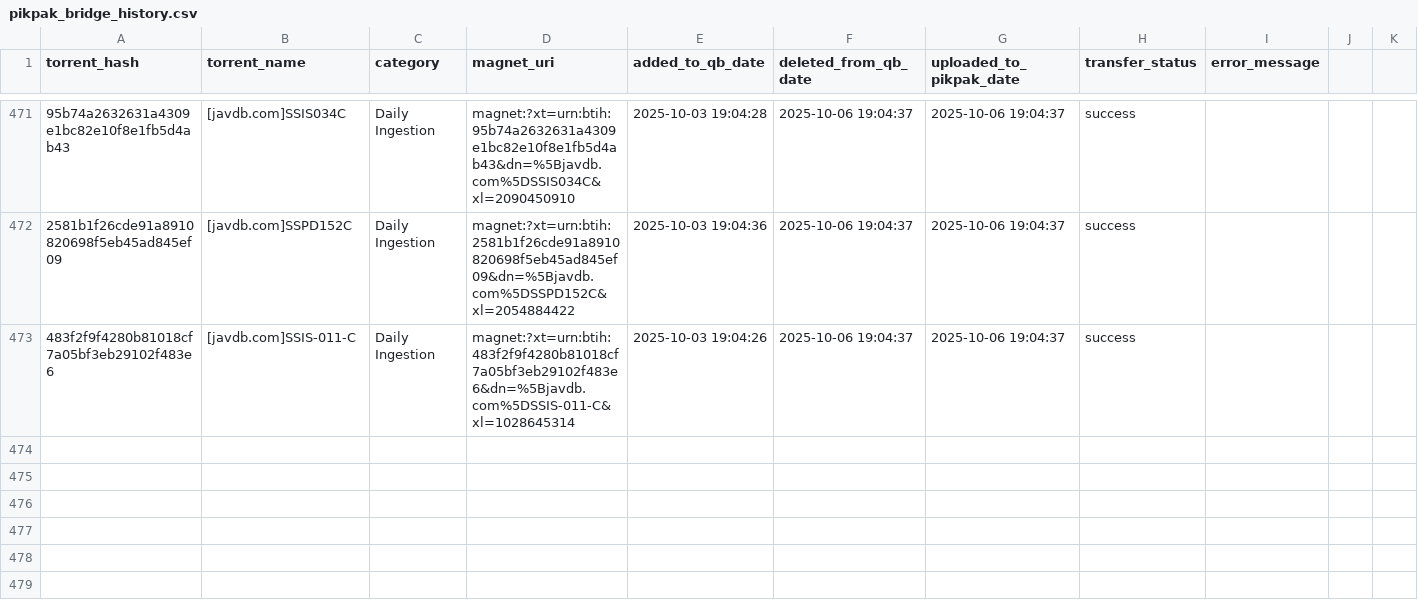
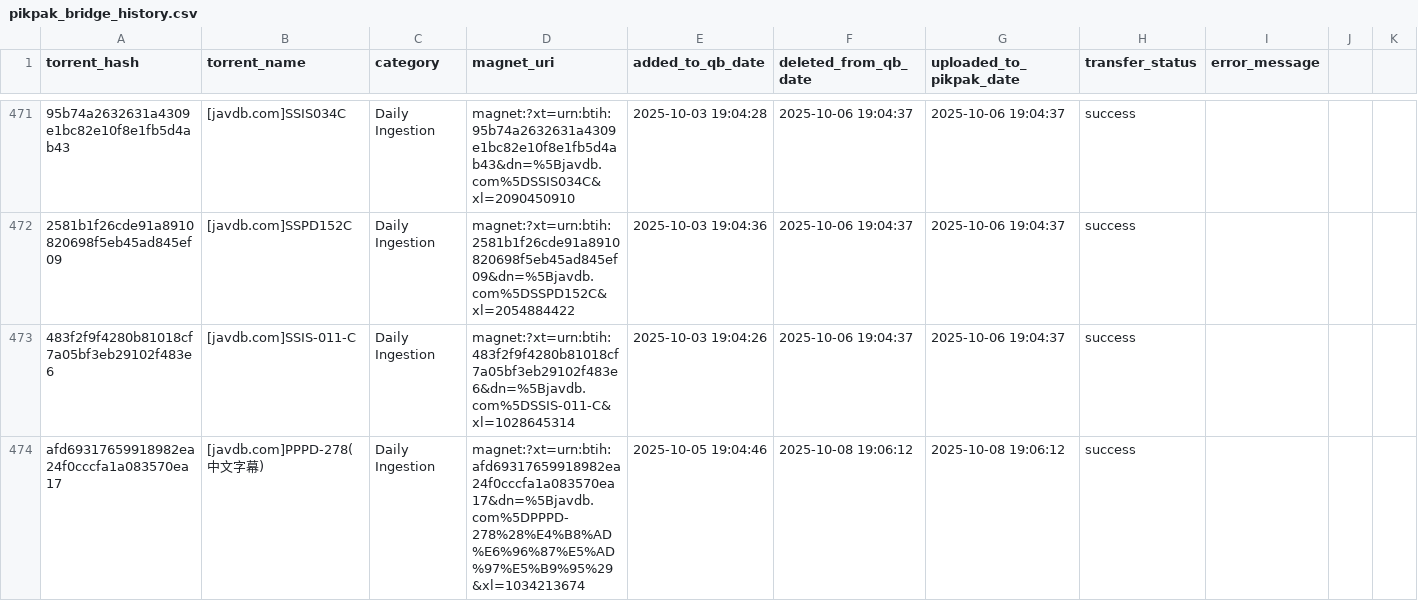
Before and after one commit to TongWu/JAVDB_AutoSpider, a CSV file: Daily Report/pikpak_bridge_history.csv, drawn as a sheet; only a part is shown, gaps mark what is left out; rows hold the shown columns only; the diff names each change by its address in the sheet, - before the commit and + after, or states it on an @@ line.

```diff
--- a/Daily Report/pikpak_bridge_history.csv
+++ b/Daily Report/pikpak_bridge_history.csv
+row 474: afd69317659918982ea24f0cccfa1a083570ea17 | [javdb.com]PPPD-278(中文字幕) | Daily Ingestion | magnet:?xt=urn:btih:afd69317659918982ea24f0cccfa1a083570ea17&dn=%5Bjavdb.com%5DPPPD-278%28%E4%B8%AD%E6%96%87%E5%AD%97%E5%B9%95%29&xl=1034213674 | 2025-10-05 19:04:46 | 2025-10-08 19:06:12 | 2025-10-08 19:06:12 | success
```
Also changed, not shown: Daily Report/parsed_movies_history.csv, 3 other files.
